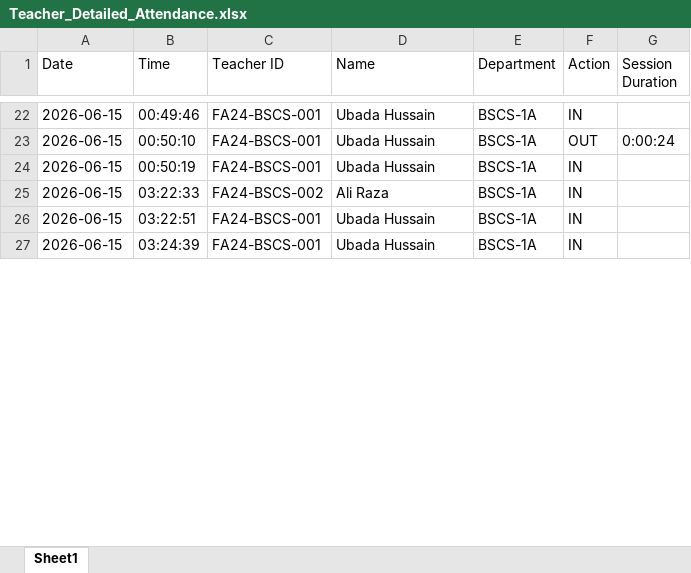
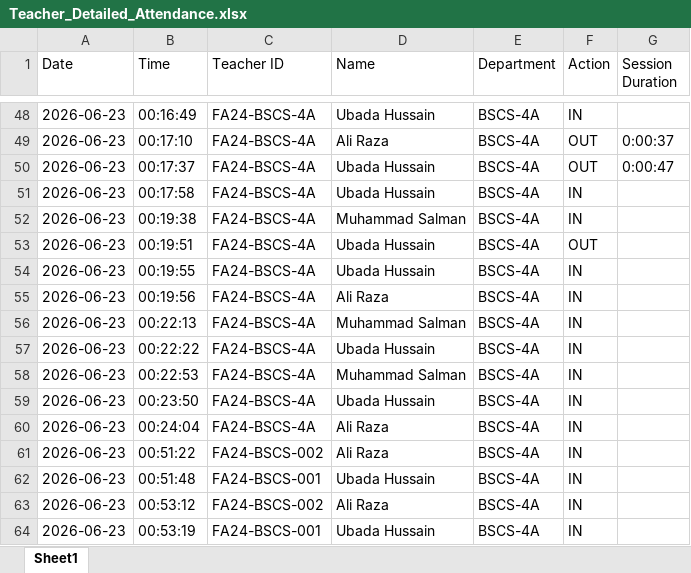
Before and after one commit to Ubada-Hussain/Face_Attendence, an Excel workbook: Teacher_Detailed_Attendance.xlsx, sheet Sheet1, drawn as a sheet; only a part is shown, gaps mark what is left out; values as stored, in another font and other column widths than the file's, no borders; addresses are those after the commit; the diff covers the shown part only; the diff names each change by its address in the sheet, - before the commit and + after, or states it on an @@ line.

```diff
--- a/Teacher_Detailed_Attendance.xlsx (sheet Sheet1)
+++ b/Teacher_Detailed_Attendance.xlsx (sheet Sheet1)
-A48 (Date): 2026-06-15
+A48 (Date): 2026-06-23
-B48 (Time): 00:49:46
+B48 (Time): 00:16:49
-C48 (Teacher ID): FA24-BSCS-001
+C48 (Teacher ID): FA24-BSCS-4A
-E48 (Department): BSCS-1A
+E48 (Department): BSCS-4A
+row 49: 2026-06-23 | 00:17:10 | FA24-BSCS-4A | Ali Raza | BSCS-4A | OUT | 0:00:37
-A50 (Date): 2026-06-15
+A50 (Date): 2026-06-23
-B50 (Time): 00:50:10
+B50 (Time): 00:17:37
-C50 (Teacher ID): FA24-BSCS-001
+C50 (Teacher ID): FA24-BSCS-4A
-E50 (Department): BSCS-1A
+E50 (Department): BSCS-4A
-G50 (Session Duration): 0:00:24
+G50 (Session Duration): 0:00:47
+row 51: 2026-06-23 | 00:17:58 | FA24-BSCS-4A | Ubada Hussain | BSCS-4A | IN
+row 52: 2026-06-23 | 00:19:38 | FA24-BSCS-4A | Muhammad Salman | BSCS-4A | IN
+row 53: 2026-06-23 | 00:19:51 | FA24-BSCS-4A | Ubada Hussain | BSCS-4A | OUT
-A54 (Date): 2026-06-15
+A54 (Date): 2026-06-23
-B54 (Time): 00:50:19
+B54 (Time): 00:19:55
-C54 (Teacher ID): FA24-BSCS-001
+C54 (Teacher ID): FA24-BSCS-4A
-E54 (Department): BSCS-1A
+E54 (Department): BSCS-4A
+row 55: 2026-06-23 | 00:19:56 | FA24-BSCS-4A | Ali Raza | BSCS-4A | IN
+row 56: 2026-06-23 | 00:22:13 | FA24-BSCS-4A | Muhammad Salman | BSCS-4A | IN
+row 57: 2026-06-23 | 00:22:22 | FA24-BSCS-4A | Ubada Hussain | BSCS-4A | IN
+row 58: 2026-06-23 | 00:22:53 | FA24-BSCS-4A | Muhammad Salman | BSCS-4A | IN
+row 59: 2026-06-23 | 00:23:50 | FA24-BSCS-4A | Ubada Hussain | BSCS-4A | IN
+row 60: 2026-06-23 | 00:24:04 | FA24-BSCS-4A | Ali Raza | BSCS-4A | IN
-A61:A62 (Date): 2026-06-15
+A61:A62 (Date): 2026-06-23
-B61 (Time): 03:22:33
+B61 (Time): 00:51:22
-E61:E62 (Department): BSCS-1A
+E61:E62 (Department): BSCS-4A
-B62 (Time): 03:22:51
+B62 (Time): 00:51:48
+row 63: 2026-06-23 | 00:53:12 | FA24-BSCS-002 | Ali Raza | BSCS-4A | IN
-A64 (Date): 2026-06-15
+A64 (Date): 2026-06-23
-B64 (Time): 03:24:39
+B64 (Time): 00:53:19
-E64 (Department): BSCS-1A
+E64 (Department): BSCS-4A
```
Also changed, not shown: 38 added rows, 7 removed rows and 101 edited cells elsewhere in this sheet, 4 other files.
